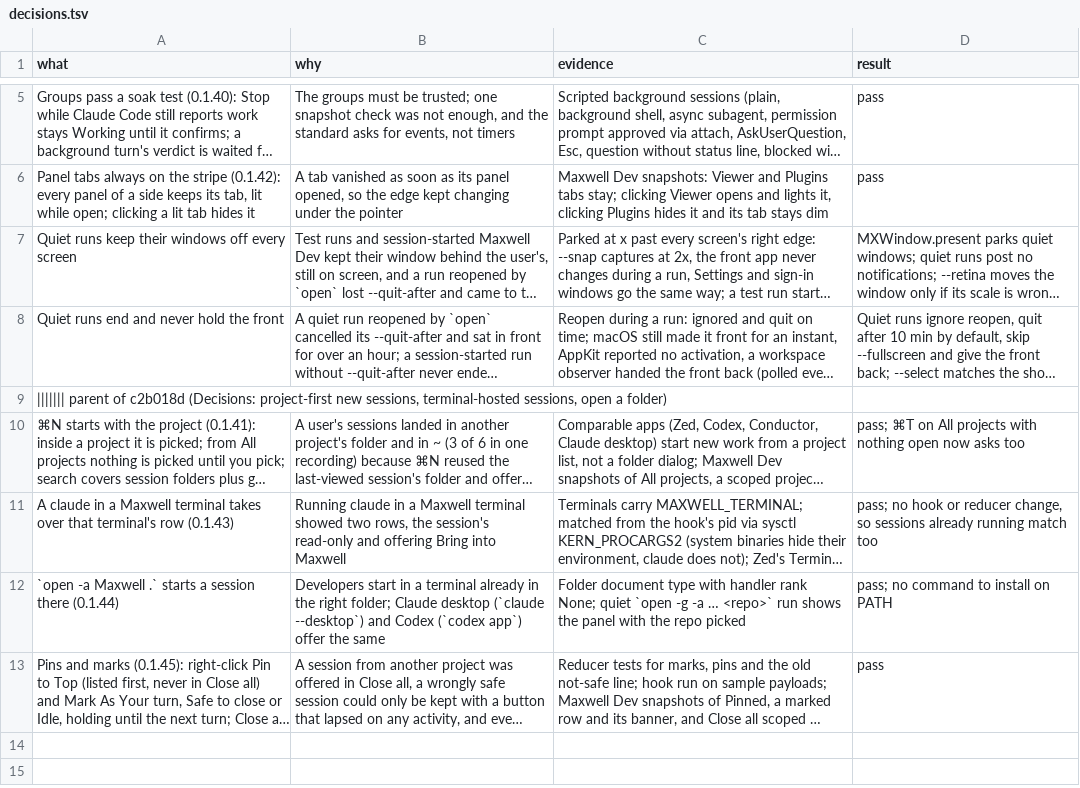
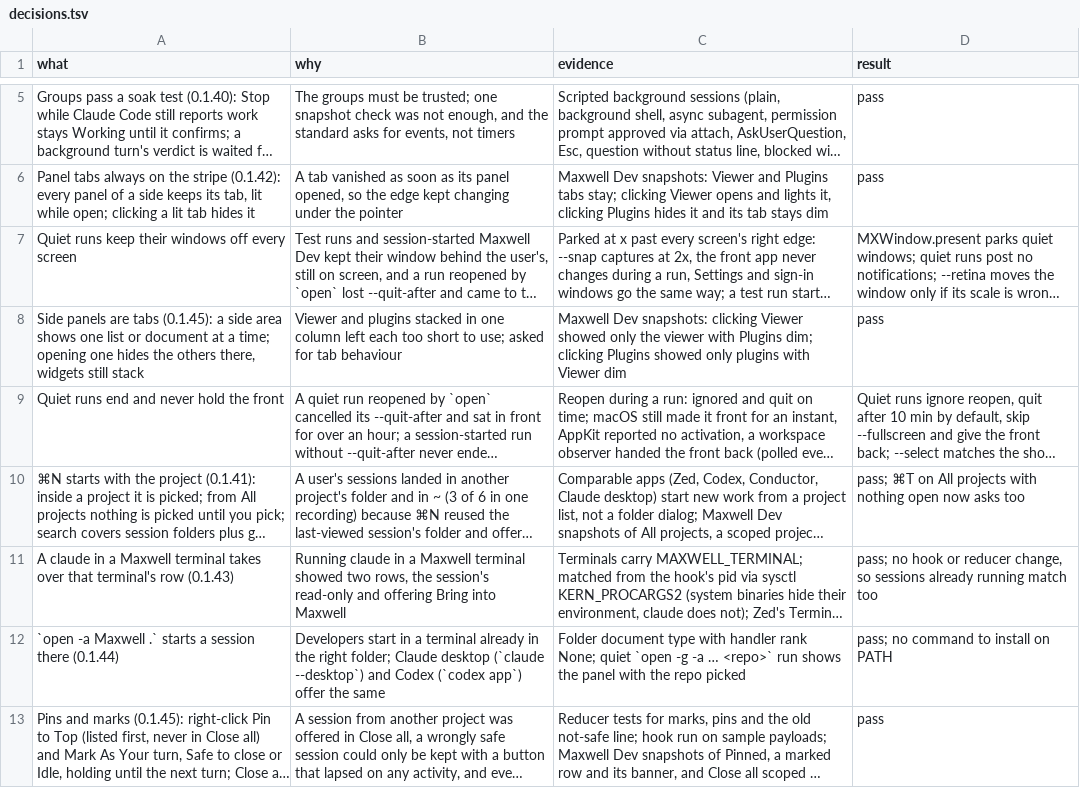
Before and after one commit to robinsadeghpour/maxwell, a TSV file: docs/decisions.tsv, drawn as a sheet; only a part is shown, gaps mark what is left out; long unchanged cells end in …; removed rows and columns are numbered as before the commit, all else as after; the diff names each change by its address in the sheet, - before the commit and + after, or states it on an @@ line.

```diff
--- a/docs/decisions.tsv
+++ b/docs/decisions.tsv
+row 8: Side panels are tabs (0.1.45): a side area shows one list or document at a time; opening one hides the others there, widgets still stack | Viewer and plugins stacked in one column left each too short to use; asked for tab behaviour | Maxwell Dev snapshots: clicking Viewer showed only the viewer with Plugins dim; clicking Plugins showed only plugins with Viewer dim | pass
-row 9: ||||||| parent of c2b018d (Decisions: project-first new sessions, terminal-hosted sessions, open a folder)
```
